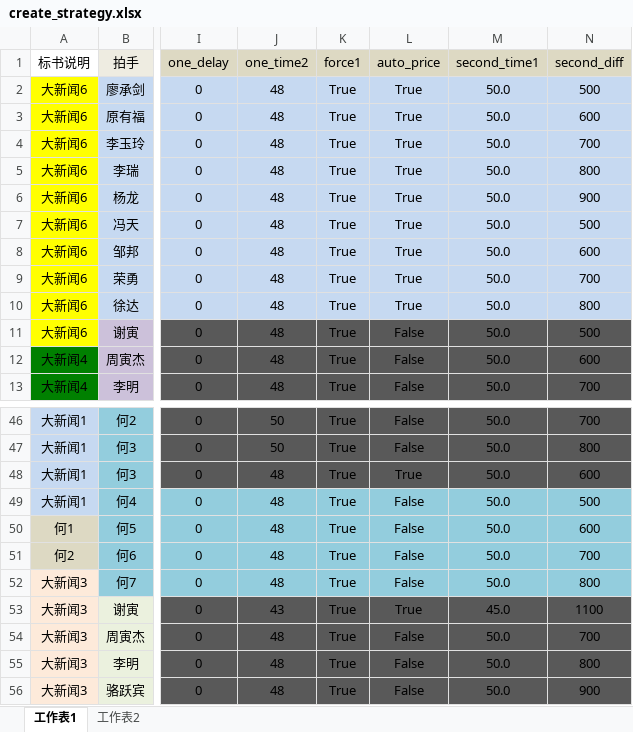
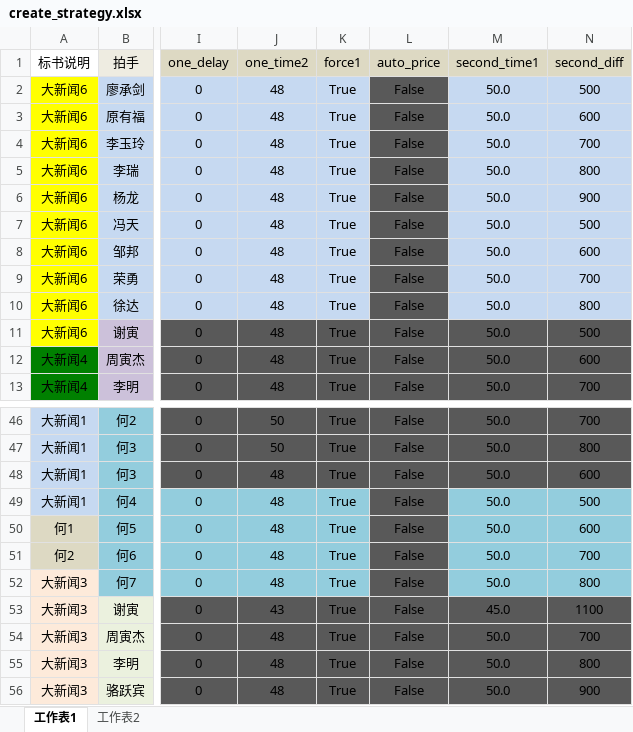
Before and after one commit to tempo3306/myweb, an Excel workbook: init/create_strategy.xlsx, sheet 工作表1, drawn as a sheet; only a part is shown, gaps mark what is left out; values as stored, in another font and other column widths than the file's, no borders; the diff covers the shown part only; the diff names each change by its address in the sheet, - before the commit and + after, or states it on an @@ line.

```diff
--- a/init/create_strategy.xlsx (sheet 工作表1)
+++ b/init/create_strategy.xlsx (sheet 工作表1)
-L2:L10 (auto_price): True
+L2:L10 (auto_price): False
-L2:L10 fill: #C6D9F1
+L2:L10 fill: #595959
-L48 (auto_price): True
+L48 (auto_price): False
-L49:L52 fill: #93CDDD
+L49:L52 fill: #595959
-L53 (auto_price): True
+L53 (auto_price): False
```
Also changed, not shown: 20 edited cells and cell formats elsewhere in this sheet, init/create_hander.xlsx, 1 other file.
